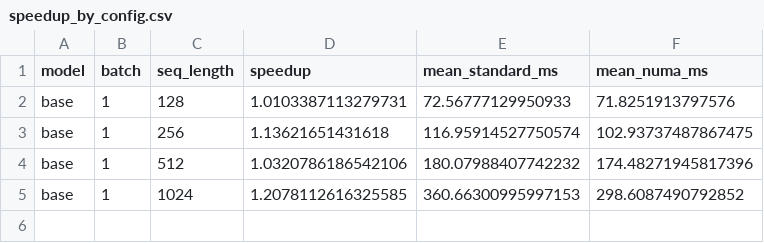
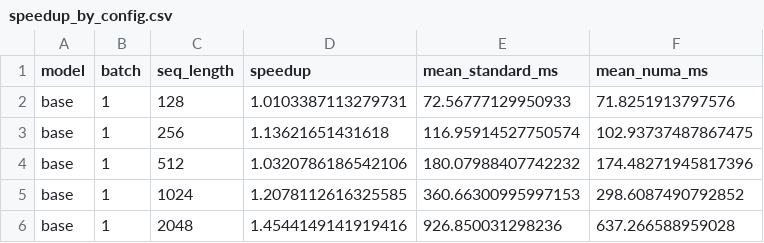
Before and after one commit to LLM-Compiler/pytorch, a CSV file: bert_compile_debug_B1_B2_seq4096/speedup_by_config.csv, drawn as a sheet.

Commit message:
BERT sweep speedup: base B=1 S=2048 speedup=1.4544

```diff
--- a/bert_compile_debug_B1_B2_seq4096/speedup_by_config.csv
+++ b/bert_compile_debug_B1_B2_seq4096/speedup_by_config.csv
@@ -5 +5,2 @@ base,1,512,1.0320786186542106,180.07988407742232,174.48271945817396
 base,1,1024,1.2078112616325585,360.66300995997153,298.6087490792852
+base,1,2048,1.4544149141919416,926.850031298236,637.266588959028
```
